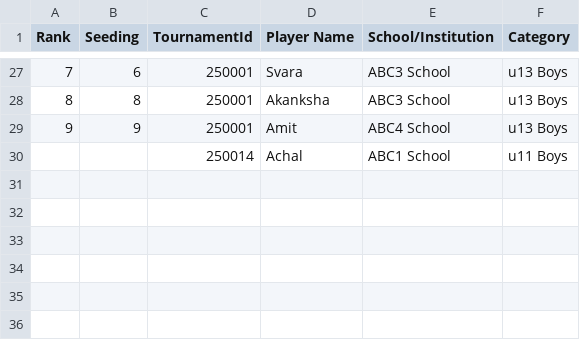
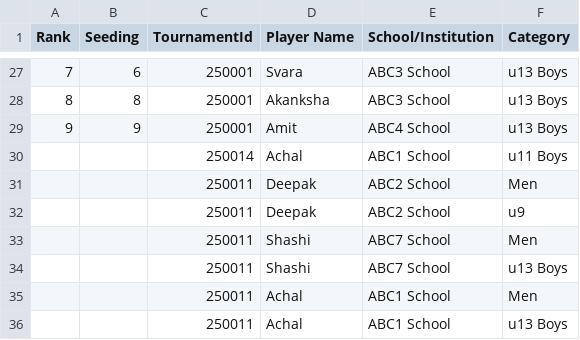
Before and after one commit to achalp1p1/tounamentapp, a CSV file: Tournament_draw.csv, drawn as a sheet; only a part is shown, gaps mark what is left out; the diff names each change by its address in the sheet, - before the commit and + after, or states it on an @@ line.

```diff
--- a/Tournament_draw.csv
+++ b/Tournament_draw.csv
+row 31:  |  | 250011 | Deepak | ABC2 School | Men
+row 32:  |  | 250011 | Deepak | ABC2 School | u9
+row 33:  |  | 250011 | Shashi | ABC7 School | Men
+row 34:  |  | 250011 | Shashi | ABC7 School | u13 Boys
+row 35:  |  | 250011 | Achal | ABC1 School | Men
+row 36:  |  | 250011 | Achal | ABC1 School | u13 Boys
```
Also changed, not shown: tournament_registrations.csv.
